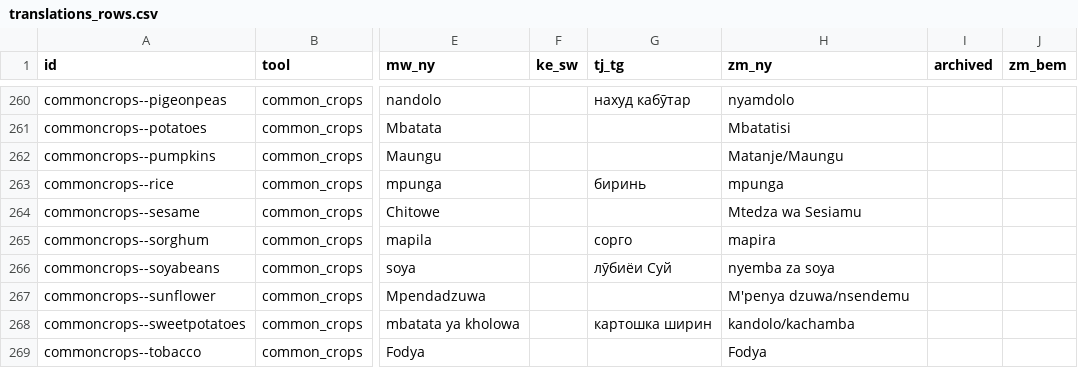
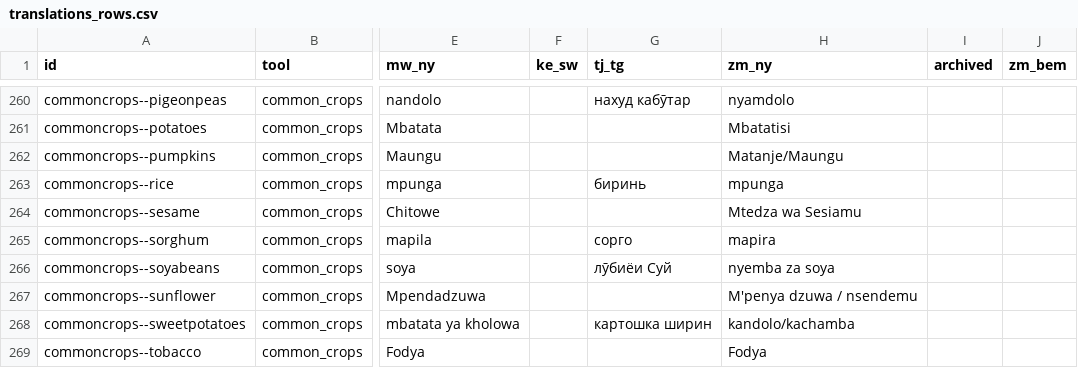
Before and after one commit to e-picsa/picsa-apps, a CSV file: apps/picsa-server/supabase/data/translations_rows.csv, drawn as a sheet; only a part is shown, gaps mark what is left out; the diff names each change by its address in the sheet, - before the commit and + after, or states it on an @@ line.

```diff
--- a/apps/picsa-server/supabase/data/translations_rows.csv
+++ b/apps/picsa-server/supabase/data/translations_rows.csv
-H267 (zm_ny): M'penya dzuwa/nsendemu
+H267 (zm_ny): M'penya dzuwa / nsendemu
```
Also changed, not shown: 10 other files.
